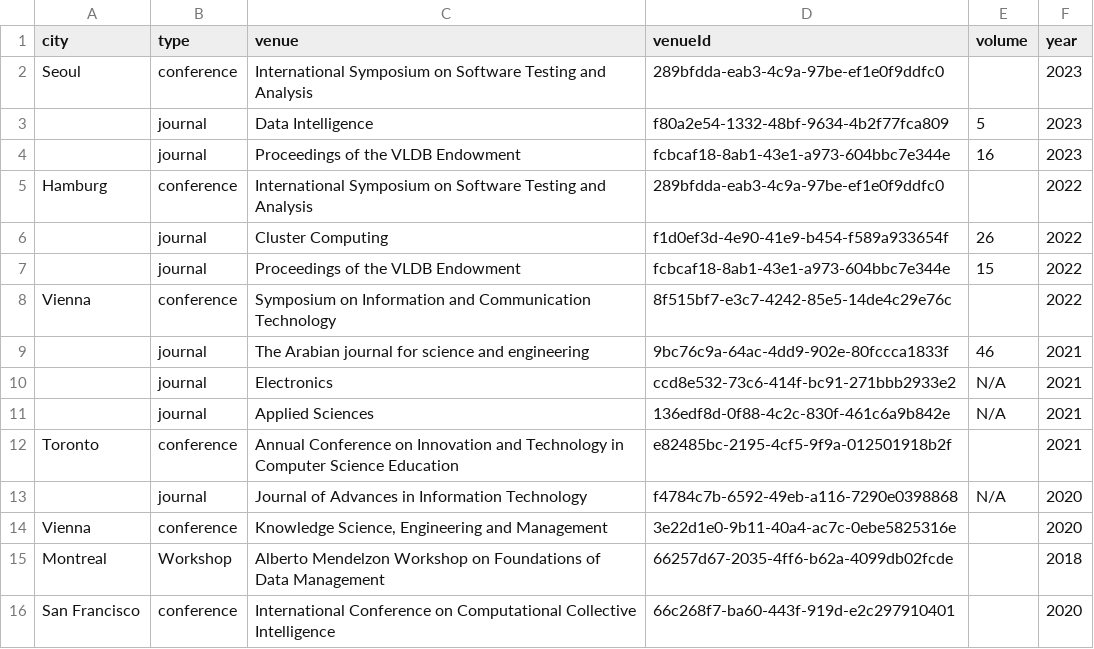
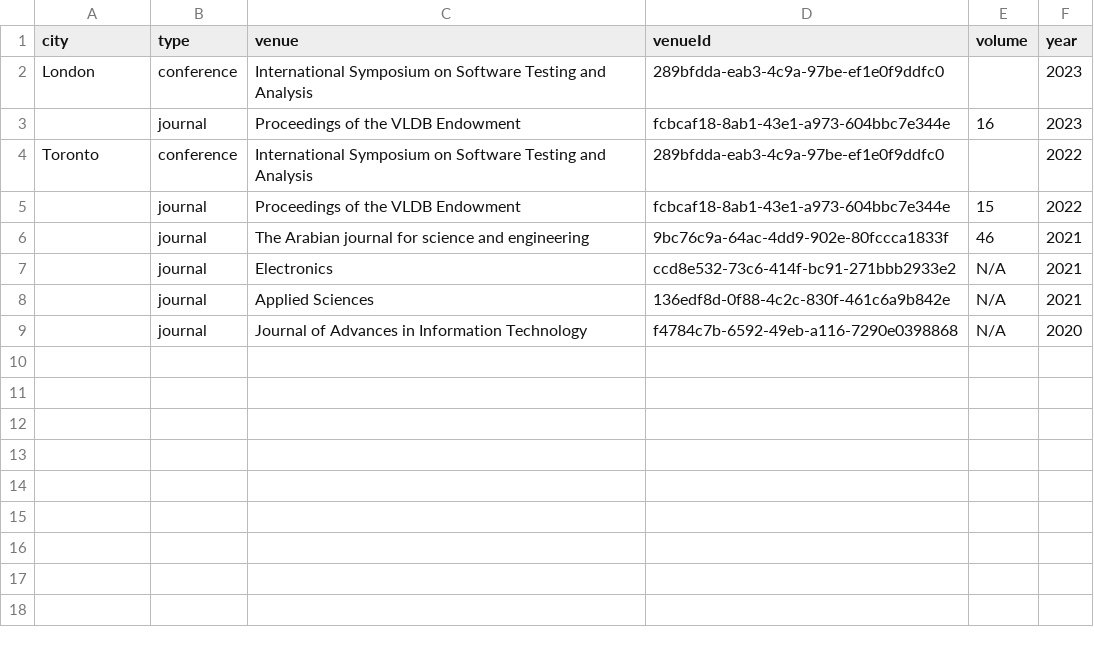
Before and after one commit to JuleGri/Semantics, a CSV file: CSVfiles/venues.csv, drawn as a sheet.

```diff
--- a/CSVfiles/venues.csv
+++ b/CSVfiles/venues.csv
@@ -1,9 +1,6 @@
 city,type,venue,venueId,volume,year
-Seoul,conference,International Symposium on Software Testing and Analysis,289bfdda-eab3-4c9a-97be-ef1e0f9ddfc0,,2023
-,journal,Data Intelligence,f80a2e54-1332-48bf-9634-4b2f77fca809,5,2023
+London,conference,International Symposium on Software Testing and Analysis,289bfdda-eab3-4c9a-97be-ef1e0f9ddfc0,,2023
 ,journal,Proceedings of the VLDB Endowment,fcbcaf18-8ab1-43e1-a973-604bbc7e344e,16,2023
-Hamburg,conference,International Symposium on Software Testing and Analysis,289bfdda-eab3-4c9a-97be-ef1e0f9ddfc0,,2022
-,journal,Cluster Computing,f1d0ef3d-4e90-41e9-b454-f589a933654f,26,2022
+Toronto,conference,International Symposium on Software Testing and Analysis,289bfdda-eab3-4c9a-97be-ef1e0f9ddfc0,,2022
 ,journal,Proceedings of the VLDB Endowment,fcbcaf18-8ab1-43e1-a973-604bbc7e344e,15,2022
-Vienna,conference,Symposium on Information and Communication Technology,8f515bf7-e3c7-4242-85e5-14de4c29e76c,,2022
 ,journal,The Arabian journal for science and engineering,9bc76c9a-64ac-4dd9-902e-80fccca1833f,46,2021
@@ -11,6 +8,2 @@ Vienna,conference,Symposium on Information and Communication Technology,8f515bf7
 ,journal,Applied Sciences,136edf8d-0f88-4c2c-830f-461c6a9b842e,N/A,2021
-Toronto,conference,Annual Conference on Innovation and Technology in Computer Science Education,e82485bc-2195-4cf5-9f9a-012501918b2f,,2021
 ,journal,Journal of Advances in Information Technology,f4784c7b-6592-49eb-a116-7290e0398868,N/A,2020
-Vienna,conference,"Knowledge Science, Engineering and Management",3e22d1e0-9b11-40a4-ac7c-0ebe5825316e,,2020
-Montreal,Workshop,Alberto Mendelzon Workshop on Foundations of Data Management,66257d67-2035-4ff6-b62a-4099db02fcde,,2018
-San Francisco,conference,International Conference on Computational Collective Intelligence,66c268f7-ba60-443f-919d-e2c297910401,,2020
```
Also changed, not shown: CSVfiles/authors.csv, CSVfiles/citations.csv, 4 other files.
